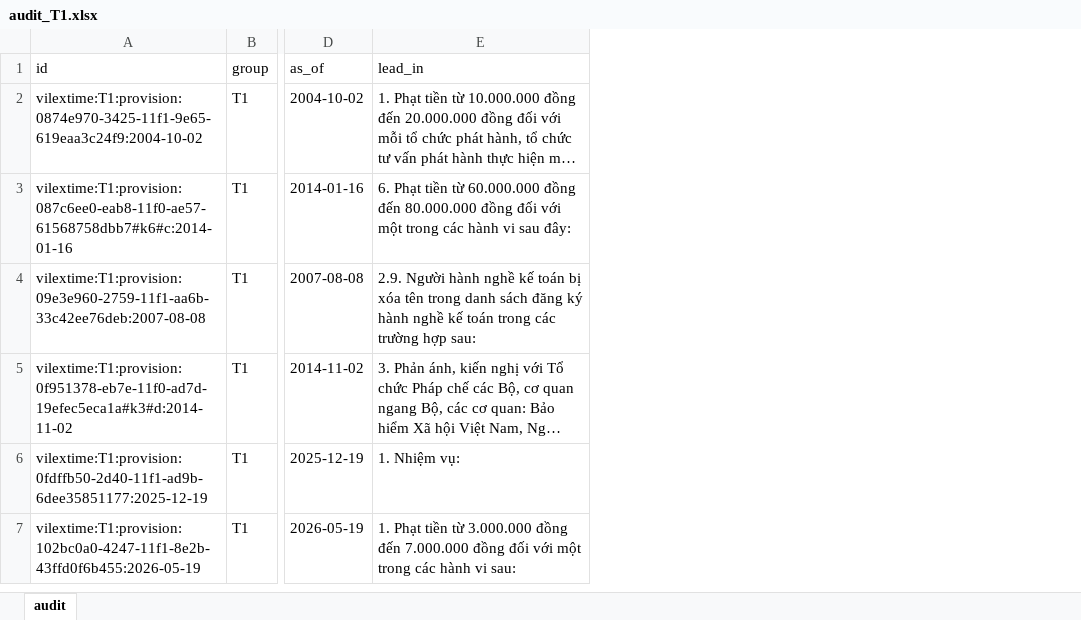
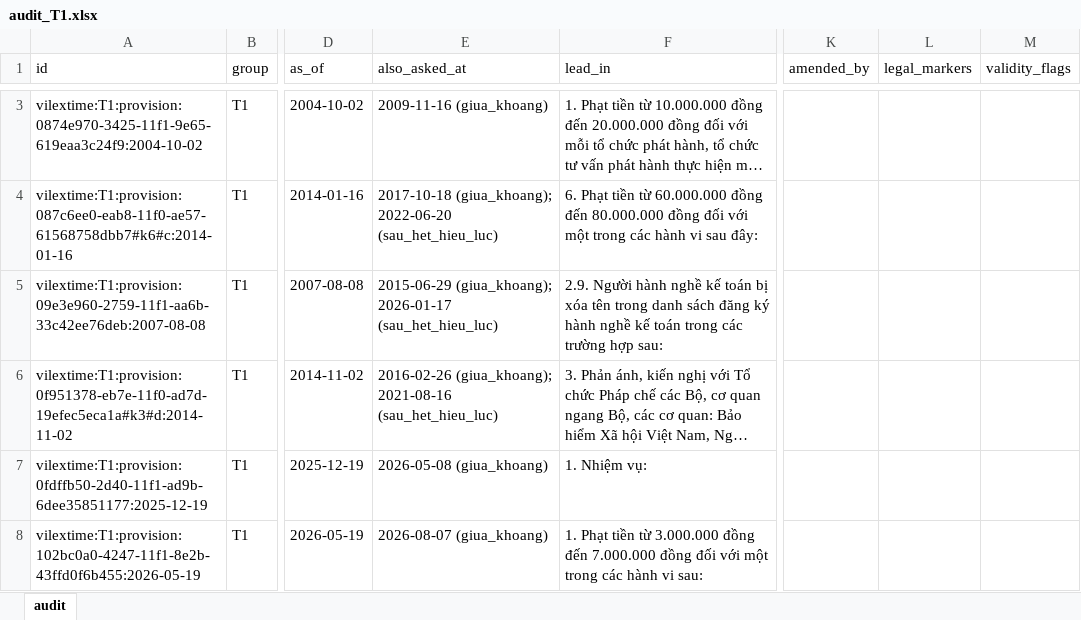
Before and after one commit to cmtri2005/graphrag-legal-thesis, an Excel workbook: data/review/audit_T1.xlsx, sheet audit, drawn as a sheet; only a part is shown, gaps mark what is left out; long unchanged cells end in …; values as stored, in another font and other column widths than the file's, no borders; addresses are those after the commit; the diff covers the shown part only; the diff names each change by its address in the sheet, - before the commit and + after, or states it on an @@ line.

```diff
--- a/data/review/audit_T1.xlsx (sheet audit)
+++ b/data/review/audit_T1.xlsx (sheet audit)
+column E (also_asked_at), rows 3-8: 2009-11-16 (giua_khoang) | 2017-10-18 (giua_khoang); 2022-06-20 (sau_het_hieu_luc) | 2015-06-29 (giua_khoang); 2026-01-17 (sau_het_hieu_luc) | 2016-02-26 (giua_khoang); 2021-08-16 (sau_het_hieu_luc) | 2026-05-08 (giua_khoang) | 2026-08-07 (giua_khoang)
+column K (amended_by), empty
+column L (legal_markers), empty
+column M (validity_flags), empty
```
Also changed, not shown: 6 added rows and 9 edited cells elsewhere in this sheet, data/review/audit_T2.xlsx, data/review/audit_T3.xlsx, 12 other files.
